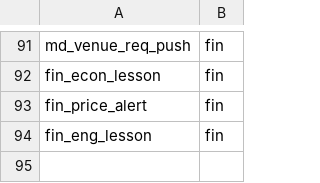
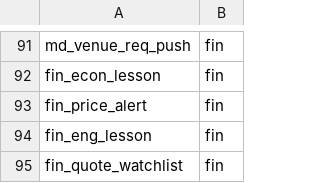
Before and after one commit to myfxlogs/o, a TSV file: migrations/domain.tsv, drawn as a sheet; only a part is shown, gaps mark what is left out.

```diff
--- a/migrations/domain.tsv
+++ b/migrations/domain.tsv
@@ -94 +94,2 @@ fin_price_alert	fin
 fin_eng_lesson	fin
+fin_quote_watchlist	fin
```
Also changed, not shown: 10 other files.
